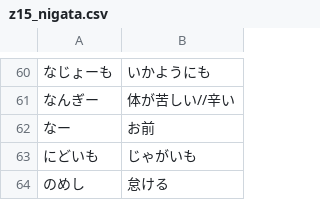
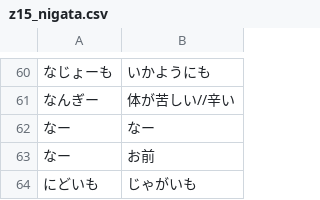
Before and after one commit to tamakagi-14-it-11/katakana-translate, a CSV file: data/z15_nigata.csv, drawn as a sheet; only a part is shown, gaps mark what is left out; the shorter side is filled out with more unchanged rows; the diff names each change by its address in the sheet, - before the commit and + after, or states it on an @@ line.

```diff
--- a/data/z15_nigata.csv
+++ b/data/z15_nigata.csv
+row 62: なー | なー
```
Also changed, not shown: data/katakana.csv, data/z05_akita.csv, 12 other files.
